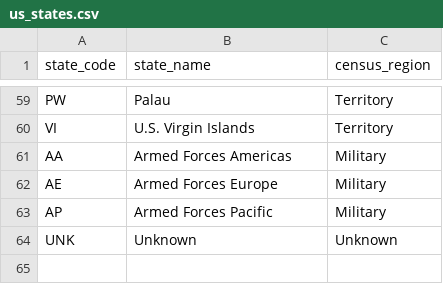
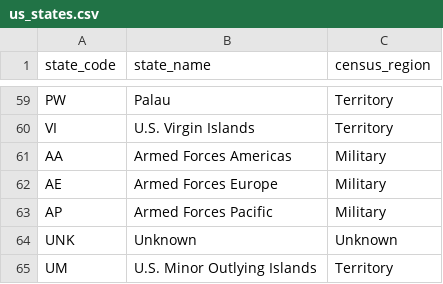
Before and after one commit to bharatmarimuthu/cfpb-complaints-platform, a CSV file: transform/seeds/us_states.csv, drawn as a sheet; only a part is shown, gaps mark what is left out; the diff names each change by its address in the sheet, - before the commit and + after, or states it on an @@ line.

Commit message:
Map CFPB's full territory name to UM and add it to the state seed

```diff
--- a/transform/seeds/us_states.csv
+++ b/transform/seeds/us_states.csv
+row 65: UM | U.S. Minor Outlying Islands | Territory
```
Also changed, not shown: 1 other file.
